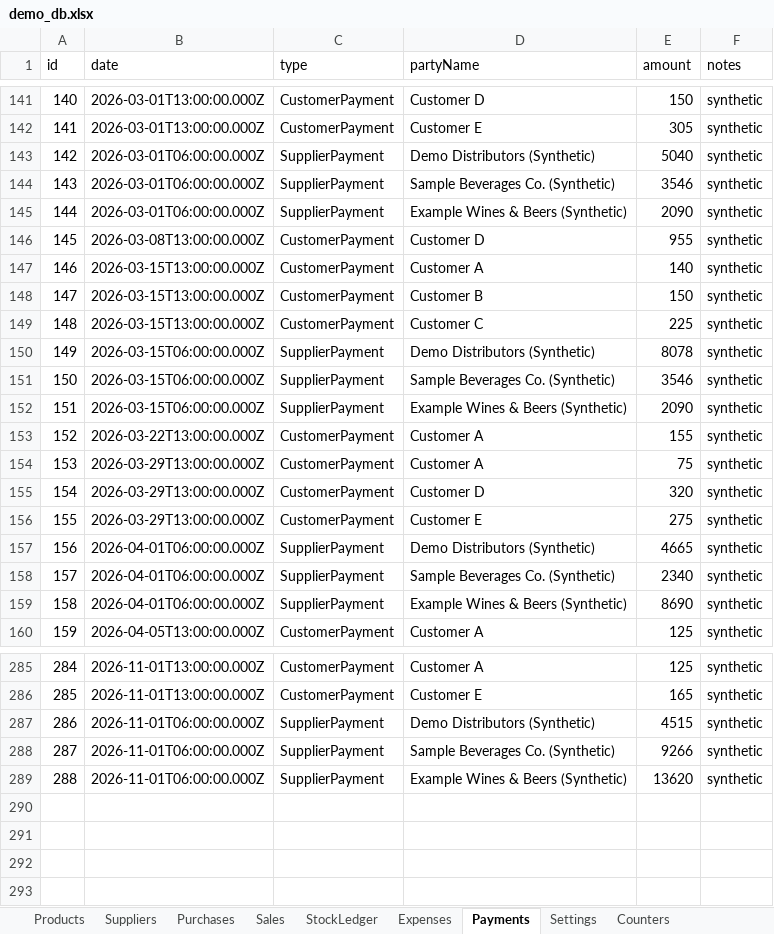
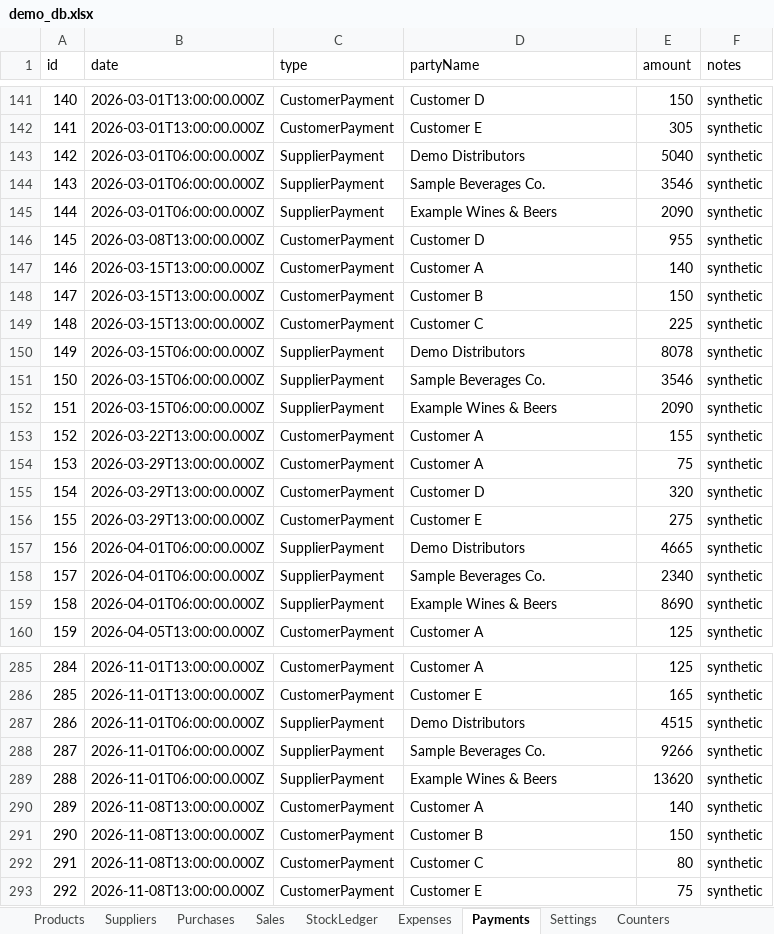
Before and after one commit to ashashree2000/selfsense, an Excel workbook: app/data/demo_db.xlsx, sheet Payments, drawn as a sheet; only a part is shown, gaps mark what is left out; values as stored, in another font and other column widths than the file's, no borders; the diff covers the shown part only; the diff names each change by its address in the sheet, - before the commit and + after, or states it on an @@ line.

```diff
--- a/app/data/demo_db.xlsx (sheet Payments)
+++ b/app/data/demo_db.xlsx (sheet Payments)
-D143 (partyName): Demo Distributors (Synthetic)
+D143 (partyName): Demo Distributors
-D144 (partyName): Sample Beverages Co. (Synthetic)
+D144 (partyName): Sample Beverages Co.
-D145 (partyName): Example Wines & Beers (Synthetic)
+D145 (partyName): Example Wines & Beers
-D150 (partyName): Demo Distributors (Synthetic)
+D150 (partyName): Demo Distributors
-D151 (partyName): Sample Beverages Co. (Synthetic)
+D151 (partyName): Sample Beverages Co.
-D152 (partyName): Example Wines & Beers (Synthetic)
+D152 (partyName): Example Wines & Beers
-D157 (partyName): Demo Distributors (Synthetic)
+D157 (partyName): Demo Distributors
-D158 (partyName): Sample Beverages Co. (Synthetic)
+D158 (partyName): Sample Beverages Co.
-D159 (partyName): Example Wines & Beers (Synthetic)
+D159 (partyName): Example Wines & Beers
-D287 (partyName): Demo Distributors (Synthetic)
+D287 (partyName): Demo Distributors
-D288 (partyName): Sample Beverages Co. (Synthetic)
+D288 (partyName): Sample Beverages Co.
-D289 (partyName): Example Wines & Beers (Synthetic)
+D289 (partyName): Example Wines & Beers
+row 290: 289 | 2026-11-08T13:00:00.000Z | CustomerPayment | Customer A | 140 | synthetic
+row 291: 290 | 2026-11-08T13:00:00.000Z | CustomerPayment | Customer B | 150 | synthetic
+row 292: 291 | 2026-11-08T13:00:00.000Z | CustomerPayment | Customer C | 80 | synthetic
+row 293: 292 | 2026-11-08T13:00:00.000Z | CustomerPayment | Customer E | 75 | synthetic
```
Also changed, not shown: 72 edited cells elsewhere in this sheet, sheet StockLedger, sheet Sales, sheet Purchases, sheet Counters, sheet Products, sheet Expenses, 2 more sheets, 14 other files.
